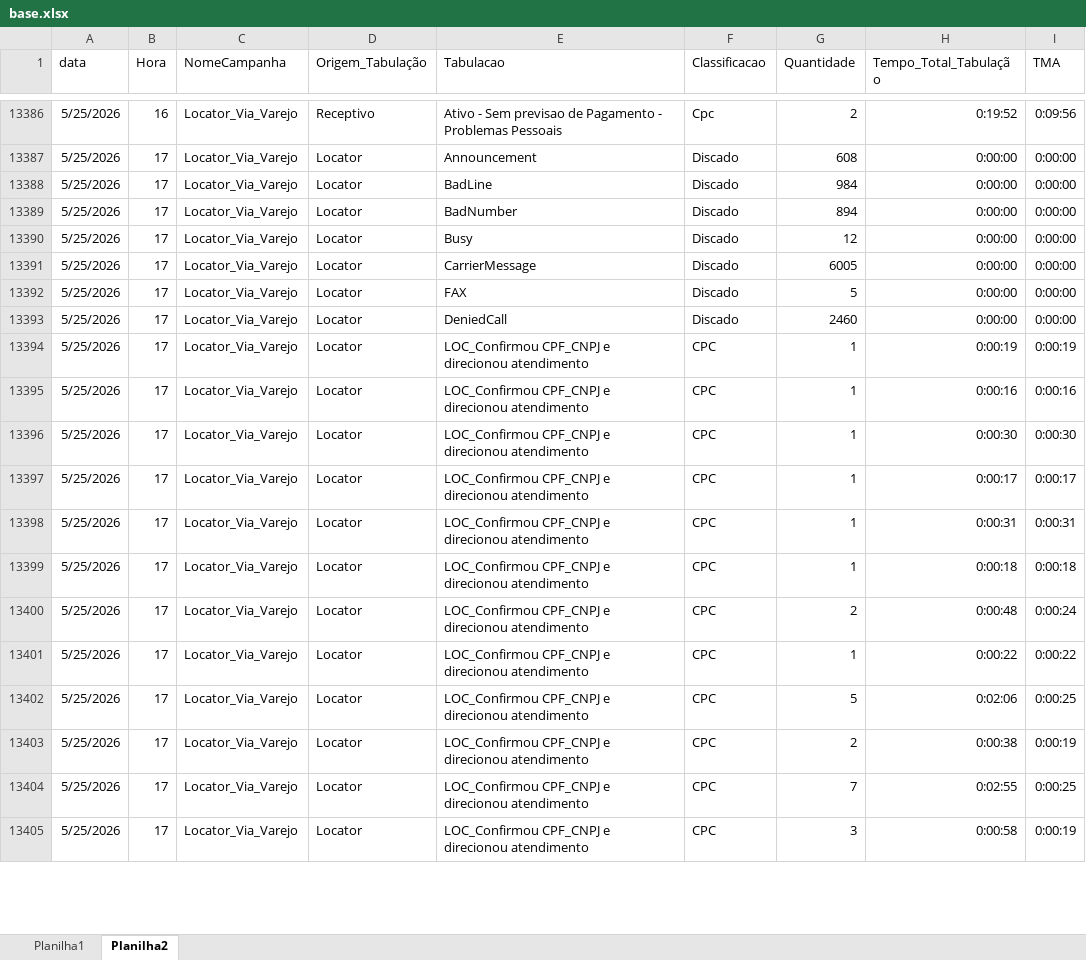
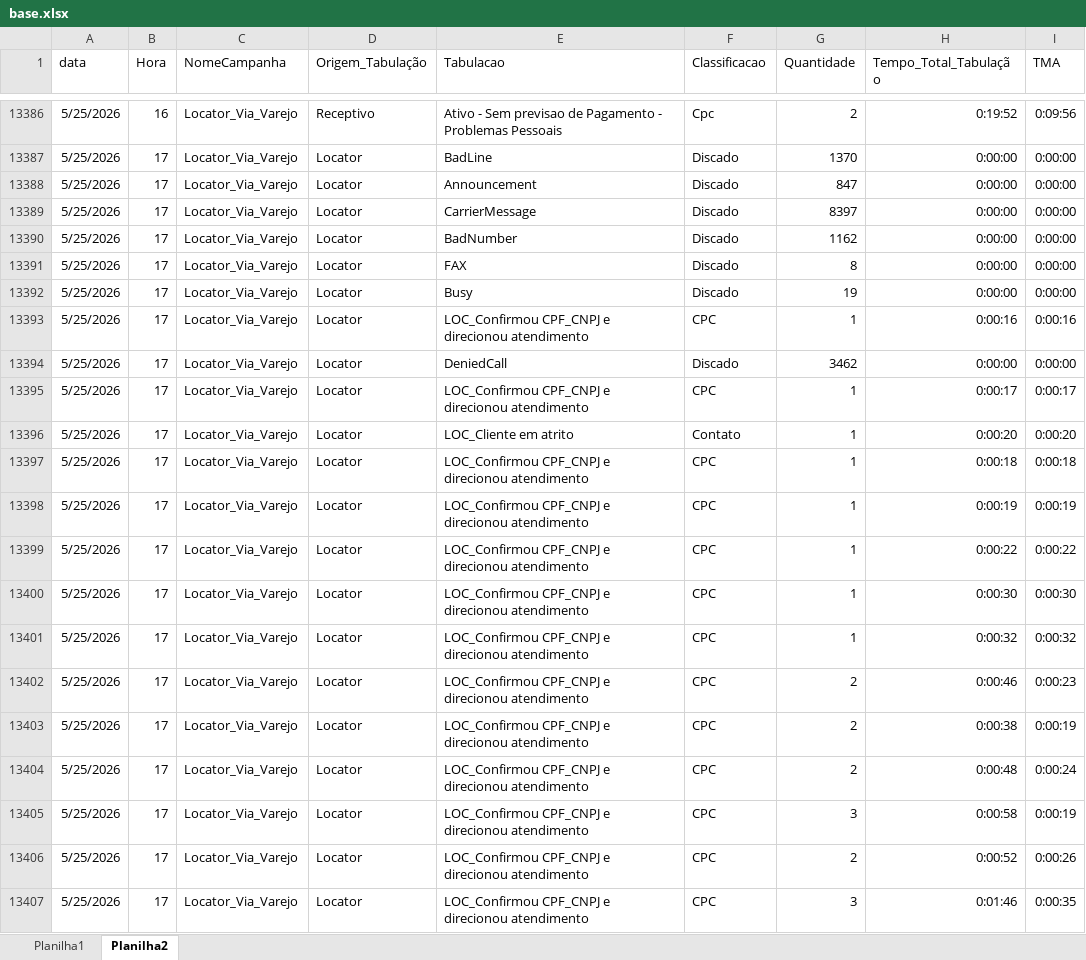
Before and after one commit to kikosouza159-afk/OSPDataCommandCenter, an Excel workbook: data/base.xlsx, sheet Planilha2, drawn as a sheet; only a part is shown, gaps mark what is left out; values as stored, in another font and other column widths than the file's, no borders; removed rows and columns are numbered as before the commit, all else as after; the diff covers the shown part only; the diff names each change by its address in the sheet, - before the commit and + after, or states it on an @@ line.

```diff
--- a/data/base.xlsx (sheet Planilha2)
+++ b/data/base.xlsx (sheet Planilha2)
-E13387 (Tabulacao): Announcement
+E13387 (Tabulacao): BadLine
-G13387 (Quantidade): 608
+G13387 (Quantidade): 1370
-E13388 (Tabulacao): BadLine
+E13388 (Tabulacao): Announcement
-G13388 (Quantidade): 984
+G13388 (Quantidade): 847
-E13389 (Tabulacao): BadNumber
+E13389 (Tabulacao): CarrierMessage
-G13389 (Quantidade): 894
+G13389 (Quantidade): 8397
-E13390 (Tabulacao): Busy
+E13390 (Tabulacao): BadNumber
-G13390 (Quantidade): 12
+G13390 (Quantidade): 1162
-E13391 (Tabulacao): CarrierMessage
+E13391 (Tabulacao): FAX
-G13391 (Quantidade): 6005
+G13391 (Quantidade): 8
-E13392 (Tabulacao): FAX
+E13392 (Tabulacao): Busy
-G13392 (Quantidade): 5
+G13392 (Quantidade): 19
@@ row 13395 moved to row 13393: 5/25/2026 @@
-G13394 (Quantidade): 2460
+G13394 (Quantidade): 3462
+row 13395: 5/25/2026 | 17 | Locator_Via_Varejo | Locator | LOC_Confirmou CPF_CNPJ e direcionou atendimento | CPC | 1 | 0:00:17 | 0:00:17
+row 13396: 5/25/2026 | 17 | Locator_Via_Varejo | Locator | LOC_Cliente em atrito | Contato | 1 | 0:00:20 | 0:00:20
@@ row 13399 moved to row 13397: 5/25/2026 @@
@@ row 13401 moved to row 13399: 5/25/2026 @@
-H13401 (Tempo_Total_Tabulação): 0:00:17
+H13401 (Tempo_Total_Tabulação): 0:00:32
-I13401 (TMA): 0:00:17
+I13401 (TMA): 0:00:32
+row 13402: 5/25/2026 | 17 | Locator_Via_Varejo | Locator | LOC_Confirmou CPF_CNPJ e direcionou atendimento | CPC | 2 | 0:00:46 | 0:00:23
-G13403 (Quantidade): 1
+G13403 (Quantidade): 2
-H13403 (Tempo_Total_Tabulação): 0:00:31
+H13403 (Tempo_Total_Tabulação): 0:00:38
-I13403 (TMA): 0:00:31
+I13403 (TMA): 0:00:19
-row 13402: 5/25/2026 | 17 | Locator_Via_Varejo | Locator | LOC_Confirmou CPF_CNPJ e direcionou atendimento | CPC | 5 | 0:02:06 | 0:00:25
-row 13403: 5/25/2026 | 17 | Locator_Via_Varejo | Locator | LOC_Confirmou CPF_CNPJ e direcionou atendimento | CPC | 2 | 0:00:38 | 0:00:19
-row 13404: 5/25/2026 | 17 | Locator_Via_Varejo | Locator | LOC_Confirmou CPF_CNPJ e direcionou atendimento | CPC | 7 | 0:02:55 | 0:00:25
+row 13406: 5/25/2026 | 17 | Locator_Via_Varejo | Locator | LOC_Confirmou CPF_CNPJ e direcionou atendimento | CPC | 2 | 0:00:52 | 0:00:26
+row 13407: 5/25/2026 | 17 | Locator_Via_Varejo | Locator | LOC_Confirmou CPF_CNPJ e direcionou atendimento | CPC | 3 | 0:01:46 | 0:00:35
```
Also changed, not shown: 120 added rows, 5 removed rows, 13 moved rows and 65 edited cells elsewhere in this sheet, sheet Planilha1, 1 other file.
